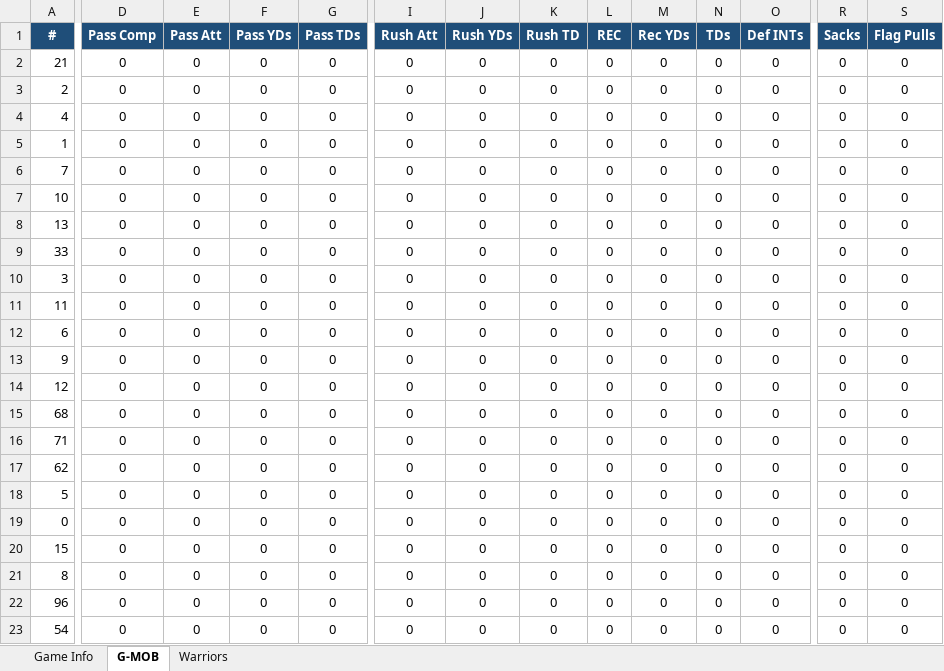
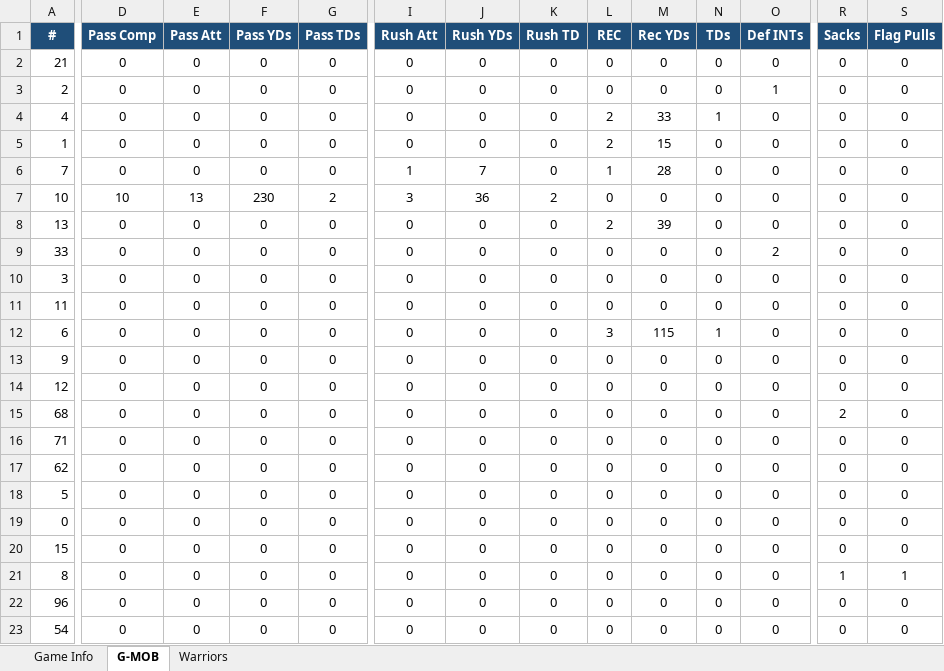
Before and after one commit to KxPFFL/KxPFFL.github.io, an Excel workbook: game-stats/Week8_G-MOB_vs_Warriors.xlsx, sheet G-MOB, drawn as a sheet; only a part is shown, gaps mark what is left out; values as stored, in another font and other column widths than the file's, no borders; charts and pictures not drawn; the diff names each change by its address in the sheet, - before the commit and + after, or states it on an @@ line.

Commit message:
Week 8 and 9 stats update

```diff
--- a/game-stats/Week8_G-MOB_vs_Warriors.xlsx (sheet G-MOB)
+++ b/game-stats/Week8_G-MOB_vs_Warriors.xlsx (sheet G-MOB)
-O3 (Def INTs): 0
+O3 (Def INTs): 1
-L4:L5 (REC): 0
+L4:L5 (REC): 2
-M4 (Rec YDs): 0
+M4 (Rec YDs): 33
-N4 (TDs): 0
+N4 (TDs): 1
-M5 (Rec YDs): 0
+M5 (Rec YDs): 15
-I6 (Rush Att): 0
+I6 (Rush Att): 1
-J6 (Rush YDs): 0
+J6 (Rush YDs): 7
-L6 (REC): 0
+L6 (REC): 1
-M6 (Rec YDs): 0
+M6 (Rec YDs): 28
-D7 (Pass Comp): 0
+D7 (Pass Comp): 10
-E7 (Pass Att): 0
+E7 (Pass Att): 13
-F7 (Pass YDs): 0
+F7 (Pass YDs): 230
-G7 (Pass TDs): 0
+G7 (Pass TDs): 2
-I7 (Rush Att): 0
+I7 (Rush Att): 3
-J7 (Rush YDs): 0
+J7 (Rush YDs): 36
-K7 (Rush TD): 0
+K7 (Rush TD): 2
-L8 (REC): 0
+L8 (REC): 2
-M8 (Rec YDs): 0
+M8 (Rec YDs): 39
-O9 (Def INTs): 0
+O9 (Def INTs): 2
-L12 (REC): 0
+L12 (REC): 3
-M12 (Rec YDs): 0
+M12 (Rec YDs): 115
-N12 (TDs): 0
+N12 (TDs): 1
-R15 (Sacks): 0
+R15 (Sacks): 2
-R21 (Sacks): 0
+R21 (Sacks): 1
-S21 (Flag Pulls): 0
+S21 (Flag Pulls): 1
```
Also changed, not shown: sheet Warriors, sheet Game Info, charts or pictures, game-stats/Week8_Desert-Lions_vs_Falestine-Falcons.xlsx, game-stats/Week8_K2_vs_Darkside.xlsx, 11 other files.
